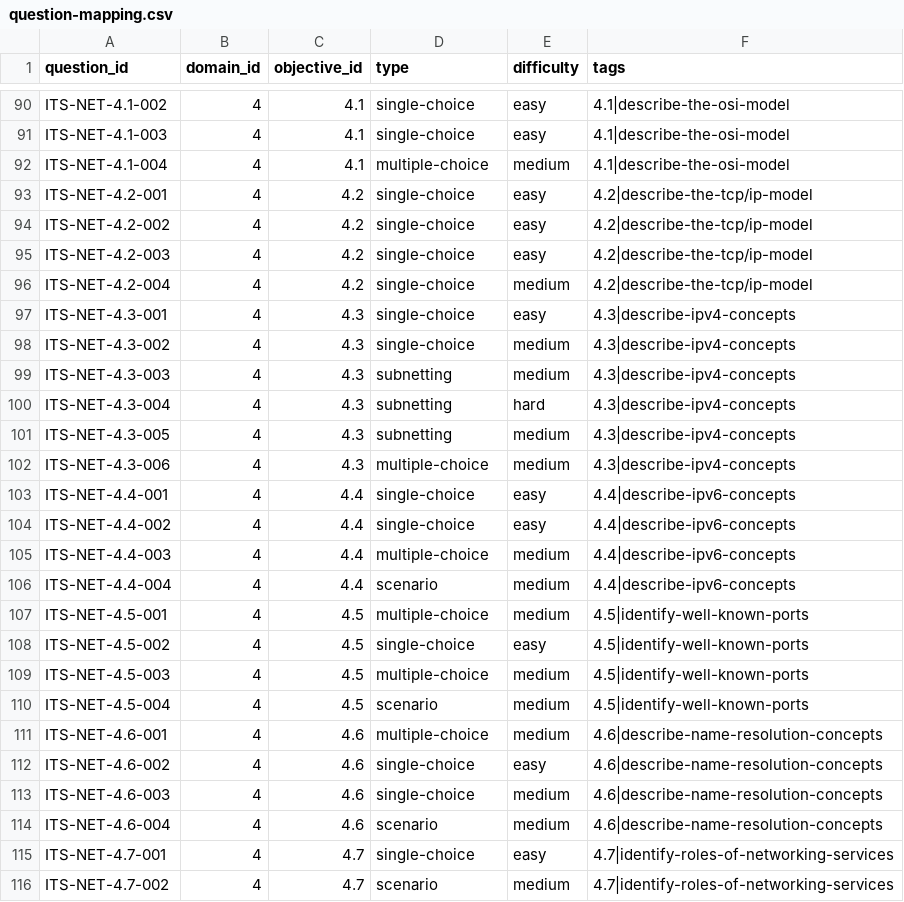
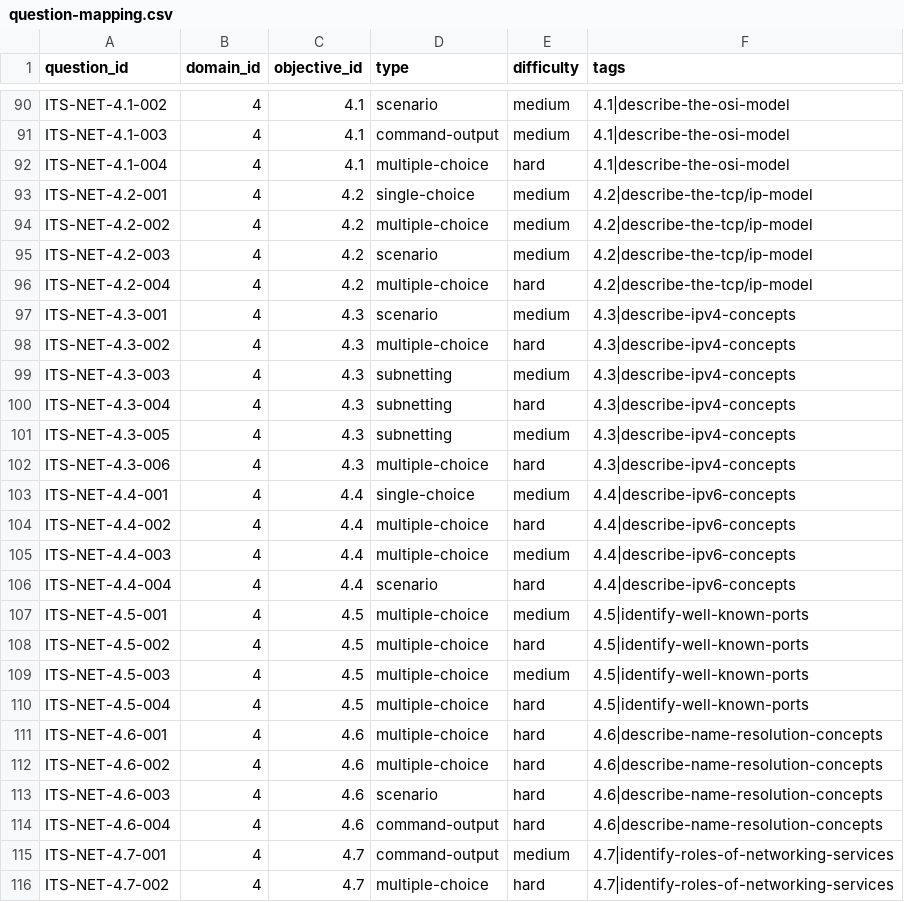
Before and after one commit to dvdrb/itest-web, a CSV file: src/data/content/certiport-its-networking-content/question-mapping.csv, drawn as a sheet; only a part is shown, gaps mark what is left out; the diff covers the shown part only; the diff names each change by its address in the sheet, - before the commit and + after, or states it on an @@ line.

```diff
--- a/src/data/content/certiport-its-networking-content/question-mapping.csv
+++ b/src/data/content/certiport-its-networking-content/question-mapping.csv
-D90 (type): single-choice
+D90 (type): scenario
-E90:E91 (difficulty): easy
+E90:E91 (difficulty): medium
-D91 (type): single-choice
+D91 (type): command-output
-E92 (difficulty): medium
+E92 (difficulty): hard
-E93:E95 (difficulty): easy
+E93:E95 (difficulty): medium
-D94 (type): single-choice
+D94 (type): multiple-choice
-D95 (type): single-choice
+D95 (type): scenario
-D96 (type): single-choice
+D96 (type): multiple-choice
-E96 (difficulty): medium
+E96 (difficulty): hard
-D97 (type): single-choice
+D97 (type): scenario
-E97 (difficulty): easy
+E97 (difficulty): medium
-D98 (type): single-choice
+D98 (type): multiple-choice
-E98 (difficulty): medium
+E98 (difficulty): hard
-E102 (difficulty): medium
+E102 (difficulty): hard
-E103 (difficulty): easy
+E103 (difficulty): medium
-D104 (type): single-choice
+D104 (type): multiple-choice
-E104 (difficulty): easy
+E104 (difficulty): hard
-E106 (difficulty): medium
+E106 (difficulty): hard
-D108 (type): single-choice
+D108 (type): multiple-choice
-E108 (difficulty): easy
+E108 (difficulty): hard
-D110 (type): scenario
+D110 (type): multiple-choice
-E110:E111 (difficulty): medium
+E110:E111 (difficulty): hard
-D112 (type): single-choice
+D112 (type): multiple-choice
-E112 (difficulty): easy
+E112 (difficulty): hard
-D113 (type): single-choice
+D113 (type): scenario
-E113:E114 (difficulty): medium
+E113:E114 (difficulty): hard
-D114 (type): scenario
+D114 (type): command-output
-D115 (type): single-choice
+D115 (type): command-output
-E115 (difficulty): easy
+E115 (difficulty): medium
-D116 (type): scenario
+D116 (type): multiple-choice
-E116 (difficulty): medium
+E116 (difficulty): hard
```
Also changed, not shown: 77 edited cells elsewhere in this file, 31 other files.
